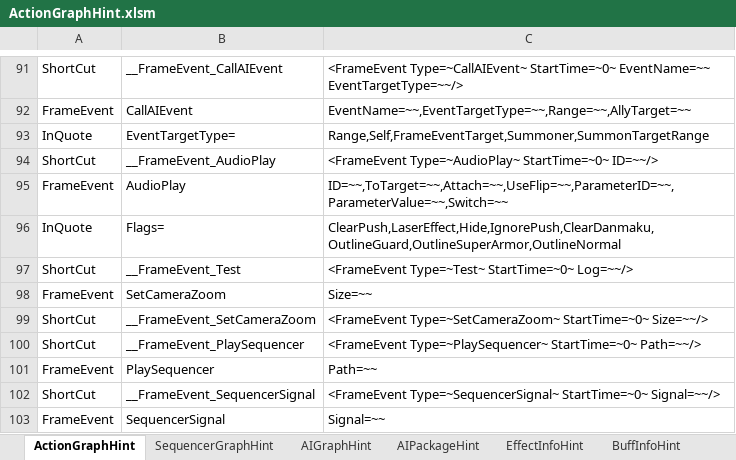
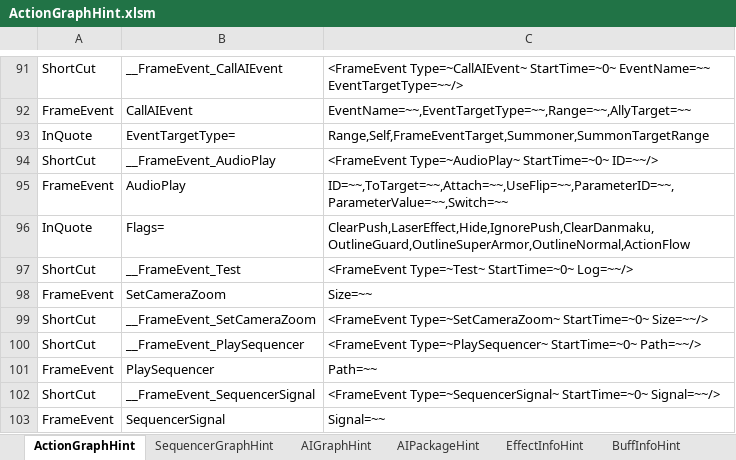
Before and after one commit to NEtuee/ProjectMS, an Excel workbook: Tools/ActionGraphHint.xlsm, sheet ActionGraphHint, drawn as a sheet; only a part is shown, gaps mark what is left out; values as stored, in another font and other column widths than the file's, no borders; charts and pictures not drawn; the diff names each change by its address in the sheet, - before the commit and + after, or states it on an @@ line.

Commit message:
action flow

```diff
--- a/Tools/ActionGraphHint.xlsm (sheet ActionGraphHint)
+++ b/Tools/ActionGraphHint.xlsm (sheet ActionGraphHint)
-C96: ClearPush,LaserEffect,Hide,IgnorePush,ClearDanmaku,OutlineGuard,OutlineSuperArmor,OutlineNormal
+C96: ClearPush,LaserEffect,Hide,IgnorePush,ClearDanmaku,OutlineGuard,OutlineSuperArmor,OutlineNormal,ActionFlow
```
Also changed, not shown: 8 other files.
